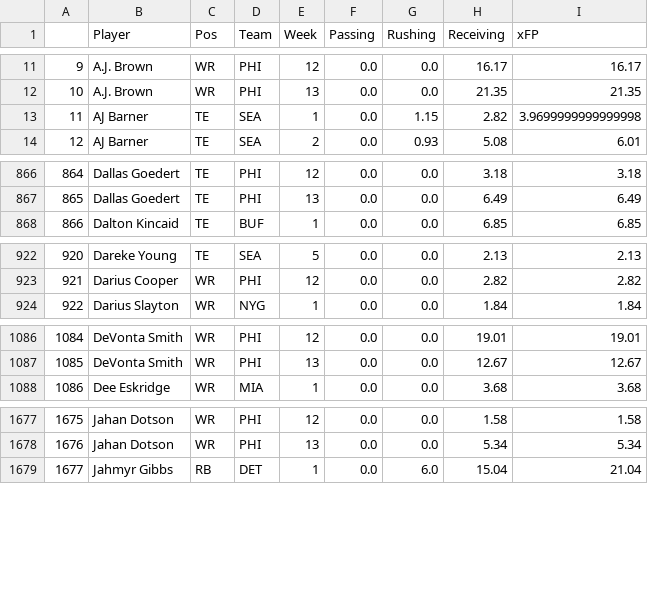
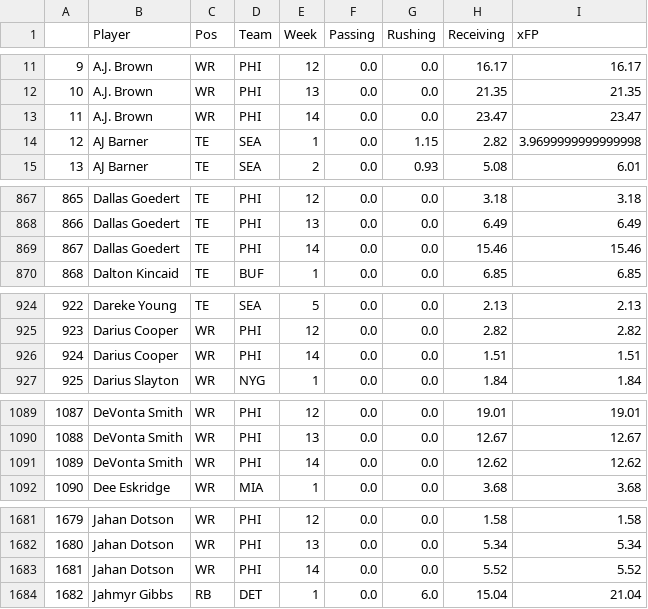
Before and after one commit to JonPGH/nflApp, a CSV file: Data/xFPData.csv, drawn as a sheet; only a part is shown, gaps mark what is left out; addresses are those after the commit; the diff covers the shown part only; the diff names each change by its address in the sheet, - before the commit and + after, or states it on an @@ line.

```diff
--- a/Data/xFPData.csv
+++ b/Data/xFPData.csv
+row 13: 11 | A.J. Brown | WR | PHI | 14 | 0.0 | 0.0 | 23.47 | 23.47
@@ column A renumbered from row 14 down @@
+row 869: 867 | Dallas Goedert | TE | PHI | 14 | 0.0 | 0.0 | 15.46 | 15.46
+row 926: 924 | Darius Cooper | WR | PHI | 14 | 0.0 | 0.0 | 1.51 | 1.51
+row 1091: 1089 | DeVonta Smith | WR | PHI | 14 | 0.0 | 0.0 | 12.62 | 12.62
+row 1683: 1681 | Jahan Dotson | WR | PHI | 14 | 0.0 | 0.0 | 5.52 | 5.52
```
Also changed, not shown: 13 added rows elsewhere in this file, Data/DKData.csv, Data/implied_totals.csv, 18 other files.
